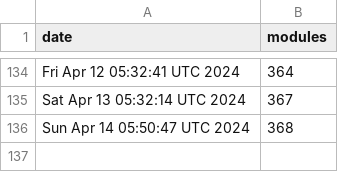
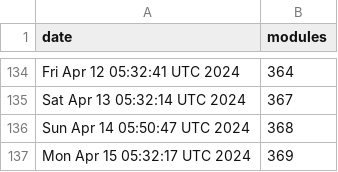
Before and after one commit to jpadams/daggerverse-stats, a CSV file: data.csv, drawn as a sheet; only a part is shown, gaps mark what is left out; the diff names each change by its address in the sheet, - before the commit and + after, or states it on an @@ line.

```diff
--- a/data.csv
+++ b/data.csv
+row 137: Mon Apr 15 05:32:17 UTC 2024 | 369
```
Also changed, not shown: 1 other file.
